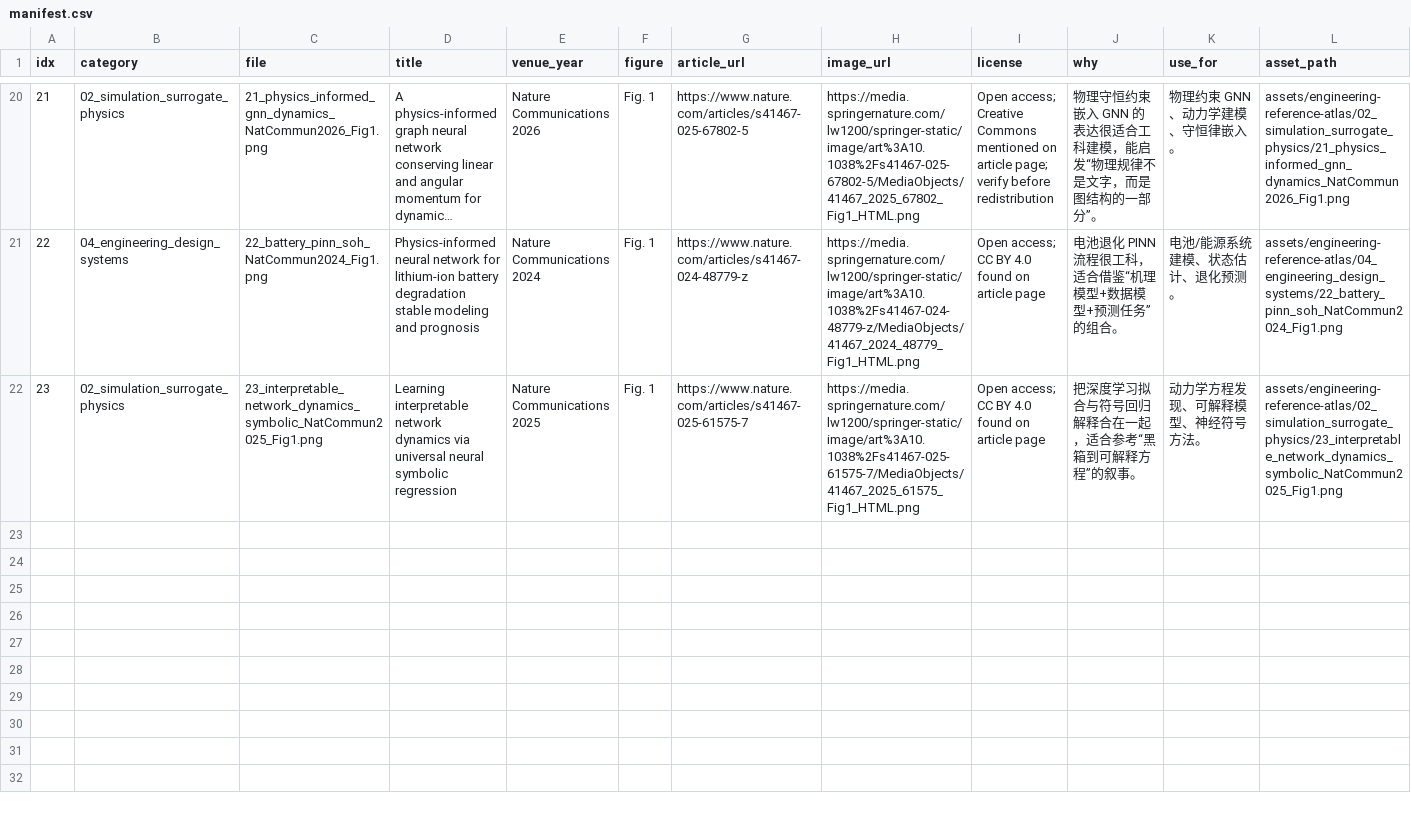
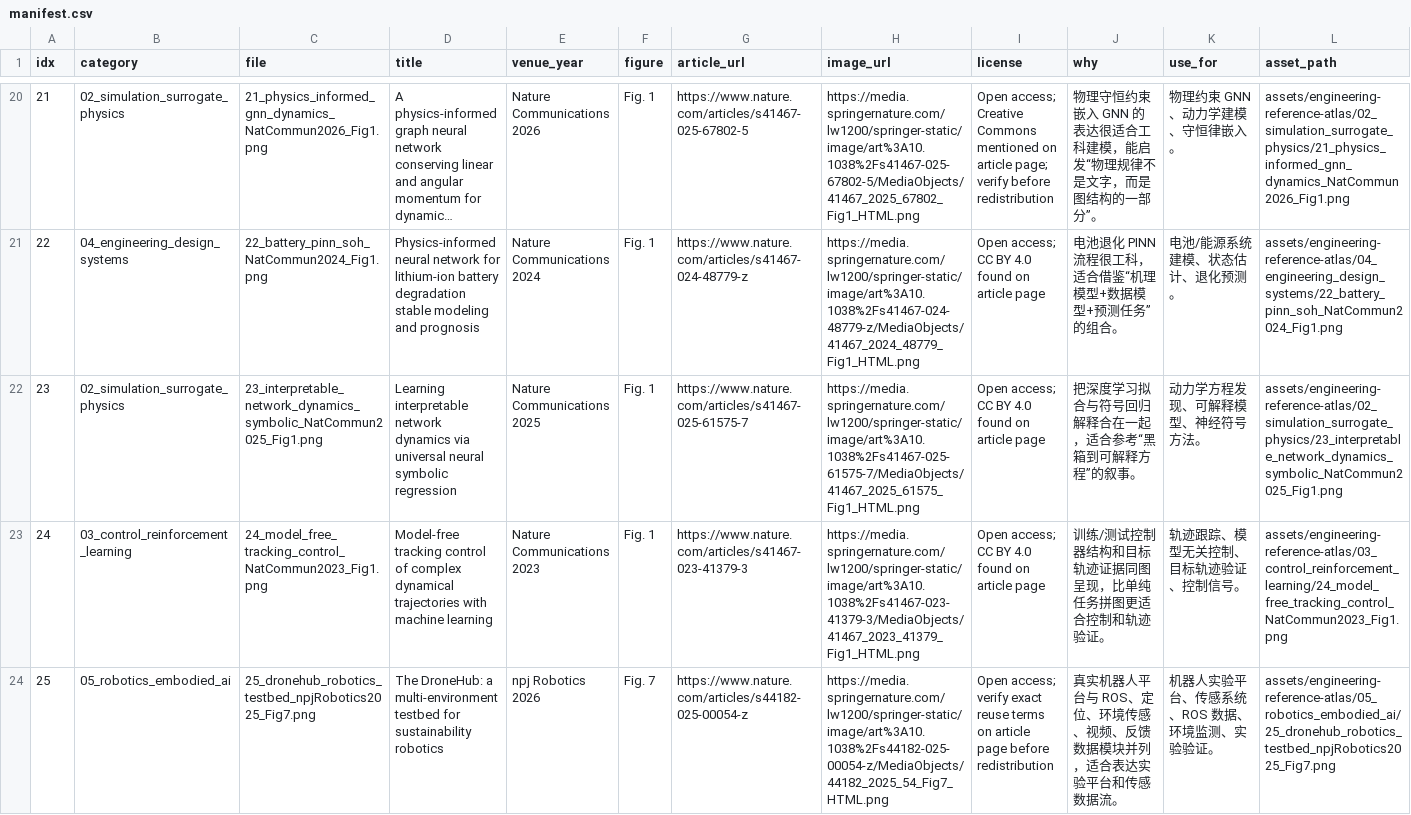
Before and after one commit to weiyuu12/engineer-research-skills, a CSV file: engineer-figure/assets/engineering-reference-atlas/manifest.csv, drawn as a sheet; only a part is shown, gaps mark what is left out; long unchanged cells end in …; rows hold the shown columns only; the diff names each change by its address in the sheet, - before the commit and + after, or states it on an @@ line.

Commit message:
Add license and refresh README figures

```diff
--- a/engineer-figure/assets/engineering-reference-atlas/manifest.csv
+++ b/engineer-figure/assets/engineering-reference-atlas/manifest.csv
+row 23: 24 | 03_control_reinforcement_learning | 24_model_free_tracking_control_NatCommun2023_Fig1.png | Model-free tracking control of complex dynamical trajectories with machine learning | Nature Communications 2023 | Fig. 1 | https://www.nature.com/articles/s41467-023-41379-3 | https://media.springernature.com/lw1200/springer-static/image/art%3A10.1038%2Fs41467-023-41379-3/MediaObjects/41467_2023_41379_Fig1_HTML.png | Open access; CC BY 4.0 found on article page | 训练/测试控制器结构和目标轨迹证据同图呈现，比单纯任务拼图更适合控制和轨迹验证。 | 轨迹跟踪、模型无关控制、目标轨迹验证、控制信号。 | assets/engineering-reference-atlas/03_control_reinforcement_learning/24_model_free_tracking_control_NatCommun2023_Fig1.png
+row 24: 25 | 05_robotics_embodied_ai | 25_dronehub_robotics_testbed_npjRobotics2025_Fig7.png | The DroneHub: a multi-environment testbed for sustainability robotics | npj Robotics 2026 | Fig. 7 | https://www.nature.com/articles/s44182-025-00054-z | https://media.springernature.com/lw1200/springer-static/image/art%3A10.1038%2Fs44182-025-00054-z/MediaObjects/44182_2025_54_Fig7_HTML.png | Open access; verify exact reuse terms on article page before redistribution | 真实机器人平台与 ROS、定位、环境传感、视频、反馈数据模块并列，适合表达实验平台和传感数据流。 | 机器人实验平台、传感系统、ROS 数据、环境监测、实验验证。 | assets/engineering-reference-atlas/05_robotics_embodied_ai/25_dronehub_robotics_testbed_npjRobotics2025_Fig7.png
```
Also changed, not shown: 8 other files.
